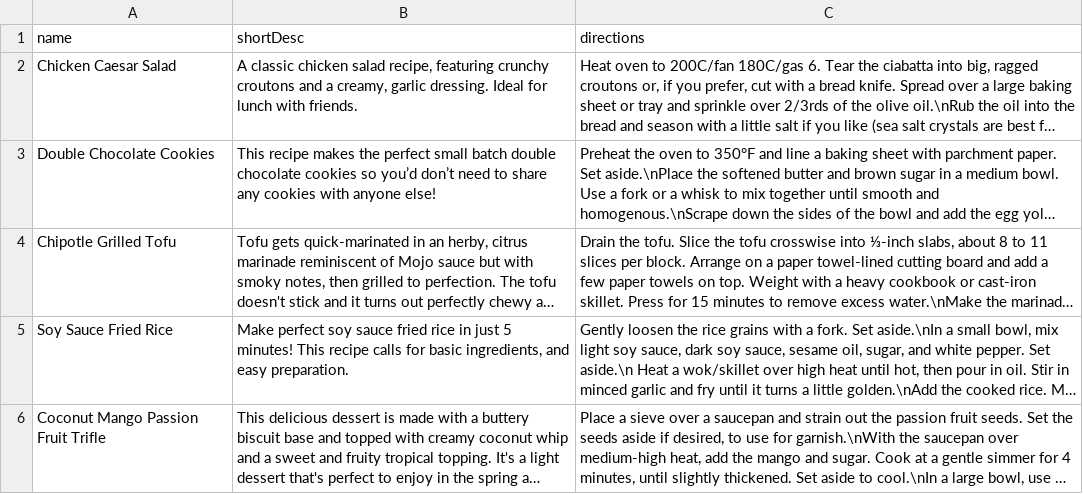
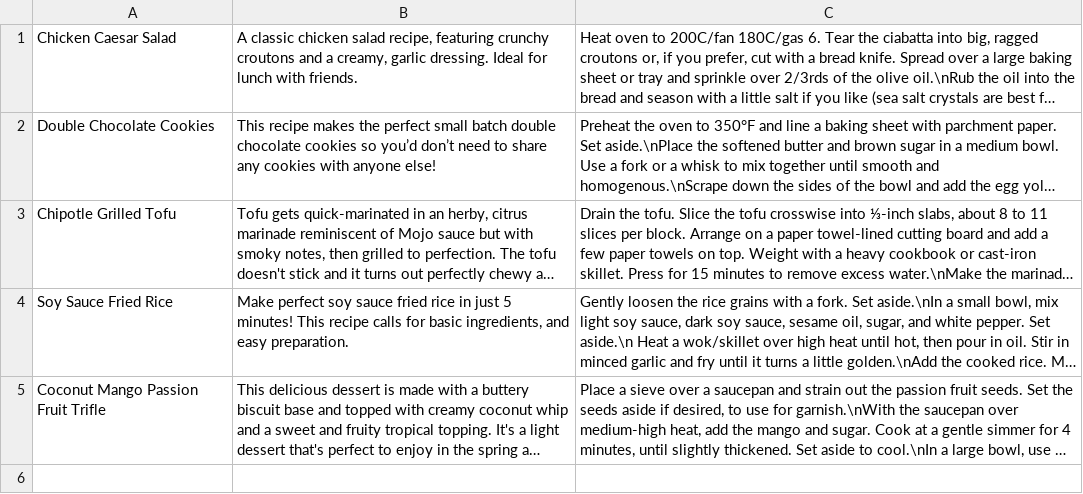
Before and after one commit to kidstimes/Cookbook, a CSV file: app/src/main/java/cookbook/database/recipes.csv, drawn as a sheet; long unchanged cells end in …; the diff names each change by its address in the sheet, - before the commit and + after, or states it on an @@ line.

Commit message:
Add test case for searching recipes by name method

```diff
--- a/app/src/main/java/cookbook/database/recipes.csv
+++ b/app/src/main/java/cookbook/database/recipes.csv
-row 1: name | shortDesc | directions
```
Also changed, not shown: app/src/main/java/cookbook/database/ingredients.csv, app/src/main/java/cookbook/database/tags.csv, 1 other file.
